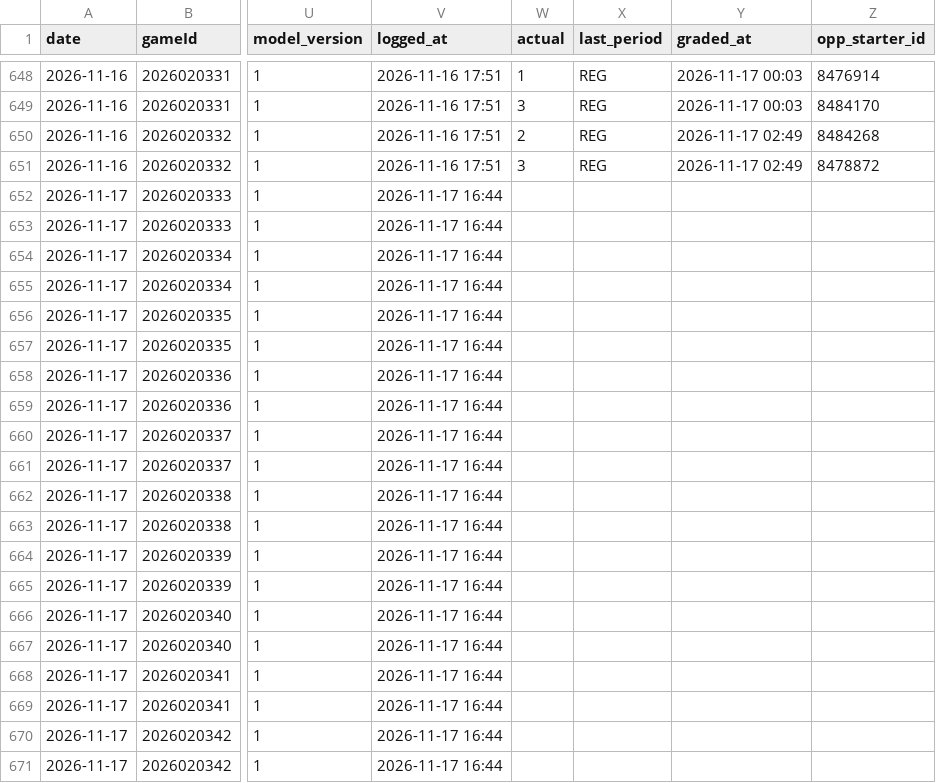
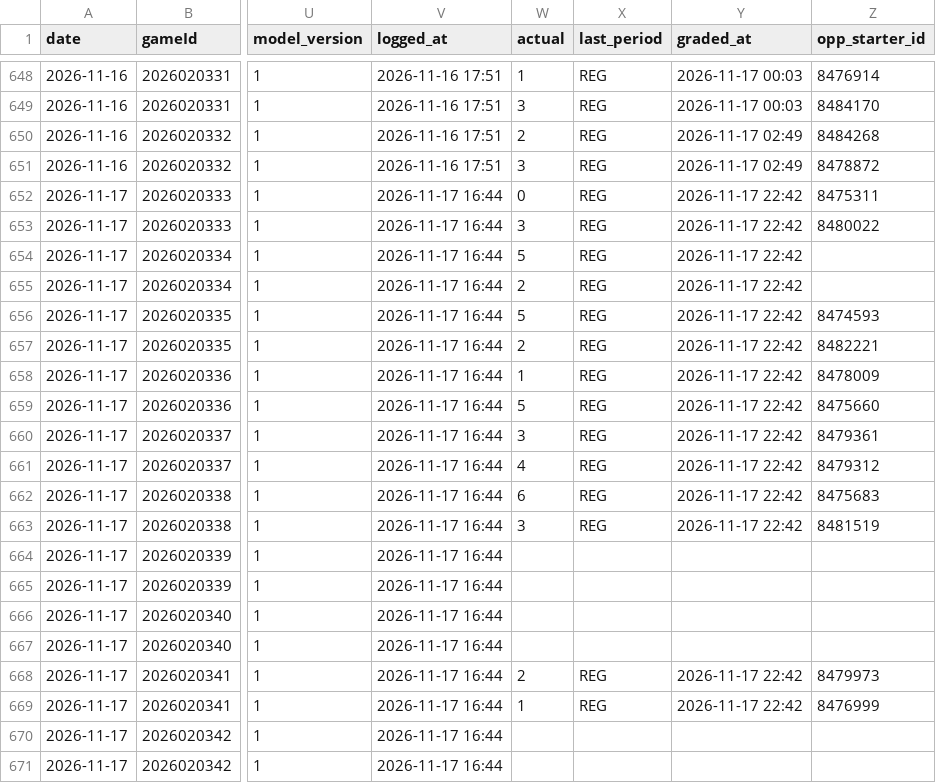
Before and after one commit to Johnbrick123/nhl-unders, a CSV file: monitor/log_2026-27.csv, drawn as a sheet; only a part is shown, gaps mark what is left out; the diff names each change by its address in the sheet, - before the commit and + after, or states it on an @@ line.

```diff
--- a/monitor/log_2026-27.csv
+++ b/monitor/log_2026-27.csv
-W652 (actual): (empty)
+W652 (actual): 0
-X652:X663 (last_period): (empty)
+X652:X663 (last_period): REG
-Y652:Y663 (graded_at): (empty)
+Y652:Y663 (graded_at): 2026-11-17 22:42
-Z652 (opp_starter_id): (empty)
+Z652 (opp_starter_id): 8475311
-W653 (actual): (empty)
+W653 (actual): 3
-Z653 (opp_starter_id): (empty)
+Z653 (opp_starter_id): 8480022
-W654 (actual): (empty)
+W654 (actual): 5
-W655 (actual): (empty)
+W655 (actual): 2
-W656 (actual): (empty)
+W656 (actual): 5
-Z656 (opp_starter_id): (empty)
+Z656 (opp_starter_id): 8474593
-W657 (actual): (empty)
+W657 (actual): 2
-Z657 (opp_starter_id): (empty)
+Z657 (opp_starter_id): 8482221
-W658 (actual): (empty)
+W658 (actual): 1
-Z658 (opp_starter_id): (empty)
+Z658 (opp_starter_id): 8478009
-W659 (actual): (empty)
+W659 (actual): 5
-Z659 (opp_starter_id): (empty)
+Z659 (opp_starter_id): 8475660
-W660 (actual): (empty)
+W660 (actual): 3
-Z660 (opp_starter_id): (empty)
+Z660 (opp_starter_id): 8479361
-W661 (actual): (empty)
+W661 (actual): 4
-Z661 (opp_starter_id): (empty)
+Z661 (opp_starter_id): 8479312
-W662 (actual): (empty)
+W662 (actual): 6
-Z662 (opp_starter_id): (empty)
+Z662 (opp_starter_id): 8475683
-W663 (actual): (empty)
+W663 (actual): 3
-Z663 (opp_starter_id): (empty)
+Z663 (opp_starter_id): 8481519
-W668 (actual): (empty)
+W668 (actual): 2
-X668:X669 (last_period): (empty)
+X668:X669 (last_period): REG
-Y668:Y669 (graded_at): (empty)
+Y668:Y669 (graded_at): 2026-11-17 22:42
-Z668 (opp_starter_id): (empty)
+Z668 (opp_starter_id): 8479973
-W669 (actual): (empty)
+W669 (actual): 1
-Z669 (opp_starter_id): (empty)
+Z669 (opp_starter_id): 8476999
```
Also changed, not shown: 4 other files.
